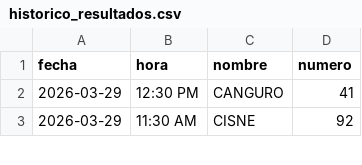
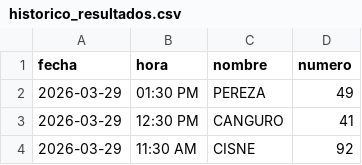
Before and after one commit to RAYC3004/guacharito-pro-tracker, a CSV file: historico_resultados.csv, drawn as a sheet; only a part is shown; the diff names each change by its address in the sheet, - before the commit and + after, or states it on an @@ line.

```diff
--- a/historico_resultados.csv
+++ b/historico_resultados.csv
+row 2: 2026-03-29 | 01:30 PM | PEREZA | 49
```
Also changed, not shown: 2 other files.
